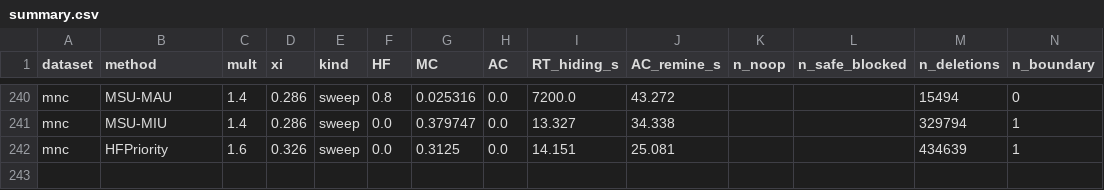
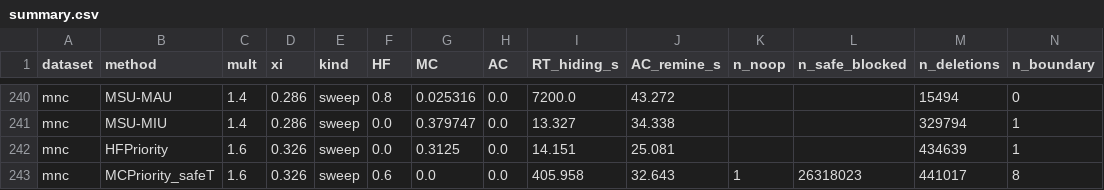
Before and after one commit to TrungDuong83/FWI_hiding_system, a CSV file: results/summary.csv, drawn as a sheet; only a part is shown, gaps mark what is left out; rows hold the shown columns only; the diff names each change by its address in the sheet, - before the commit and + after, or states it on an @@ line.

```diff
--- a/results/summary.csv
+++ b/results/summary.csv
+row 243: mnc | MCPriority_safeT | 1.6 | 0.326 | sweep | 0.6 | 0.0 | 0.0 | 405.958 | 32.643 | 1 | 26318023 | 441017 | 8
```
Also changed, not shown: 2 other files.
